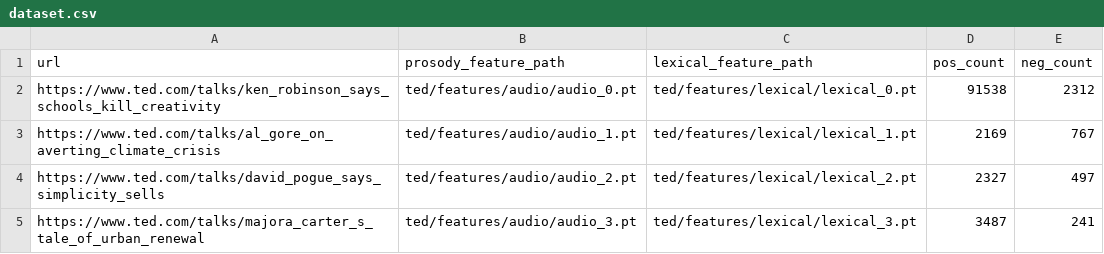
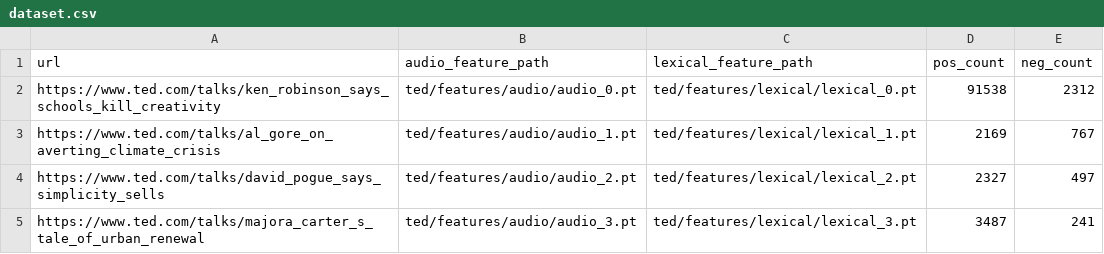
Before and after one commit to jullian-yapeter/JudgeNet, a CSV file: data/ted/dataset.csv, drawn as a sheet; only a part is shown.

```diff
--- a/data/ted/dataset.csv
+++ b/data/ted/dataset.csv
@@ -1,2 +1,2 @@
-url,prosody_feature_path,lexical_feature_path,pos_count,neg_count
+url,audio_feature_path,lexical_feature_path,pos_count,neg_count
 https://www.ted.com/talks/ken_robinson_says_schools_kill_creativity,ted/features/audio/audio_0.pt,ted/features/lexical/lexical_0.pt,91538,2312
```
Also changed, not shown: 3 other files.
